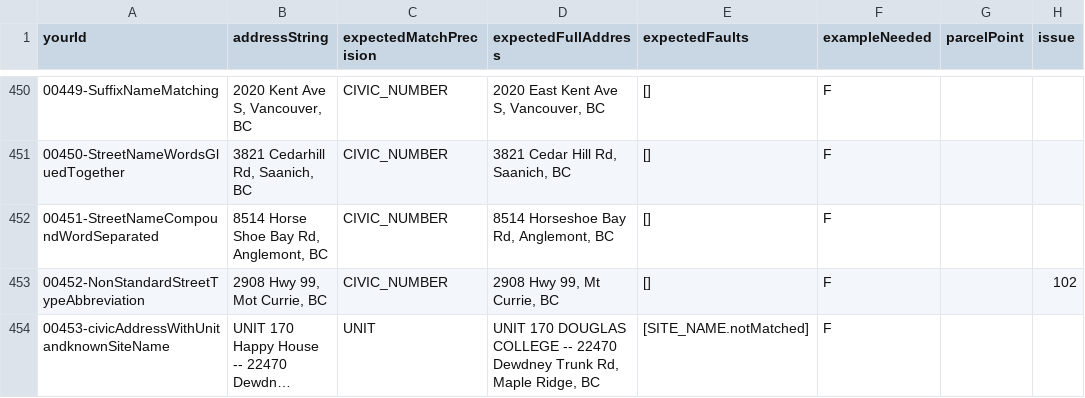
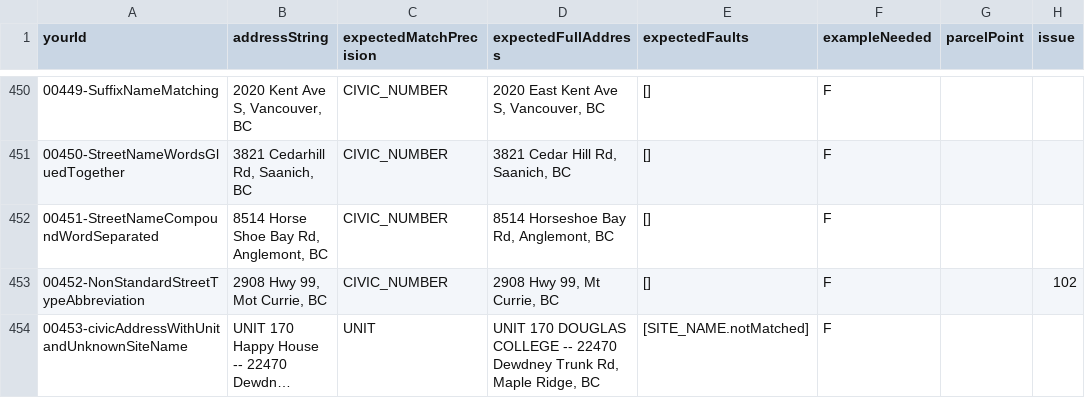
Before and after one commit to cmhodgson/ols-geocoder, a CSV file: atp_addresses.csv, drawn as a sheet; only a part is shown, gaps mark what is left out; long unchanged cells end in …; the diff names each change by its address in the sheet, - before the commit and + after, or states it on an @@ line.

Commit message:
Update atp_addresses.csv

```diff
--- a/atp_addresses.csv
+++ b/atp_addresses.csv
-A454 (yourId): 00453-civicAddressWithUnitandknownSiteName
+A454 (yourId): 00453-civicAddressWithUnitandUnknownSiteName
```
